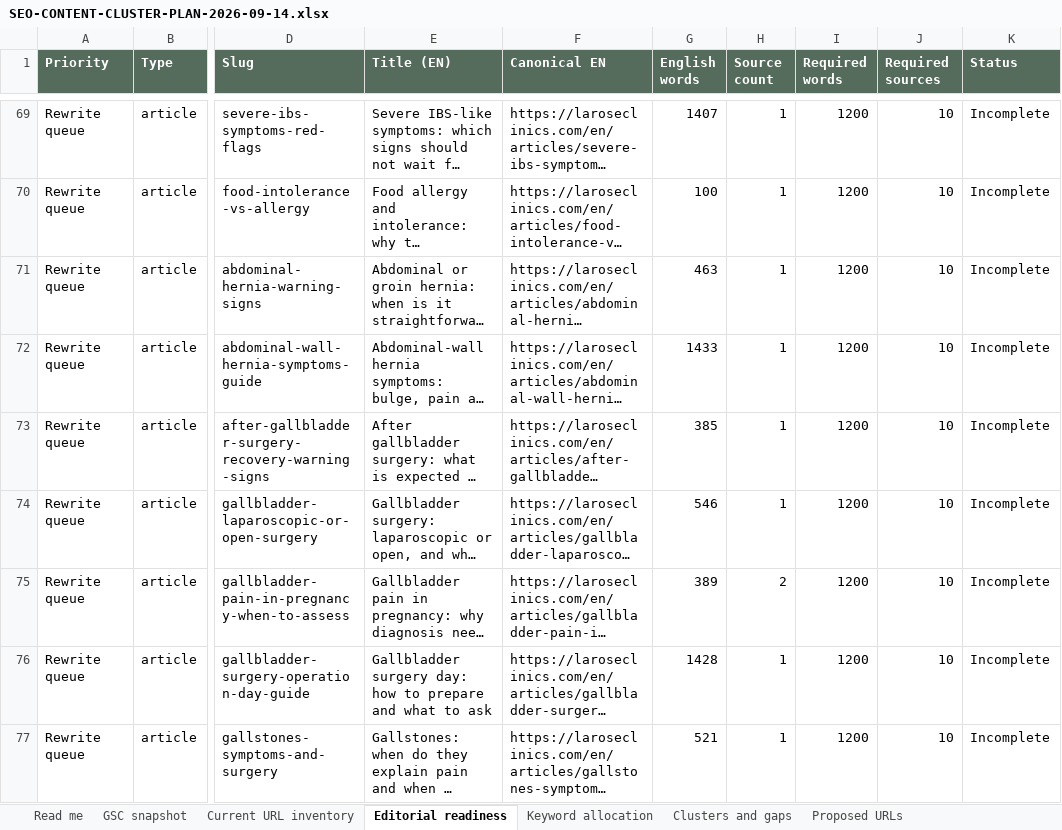
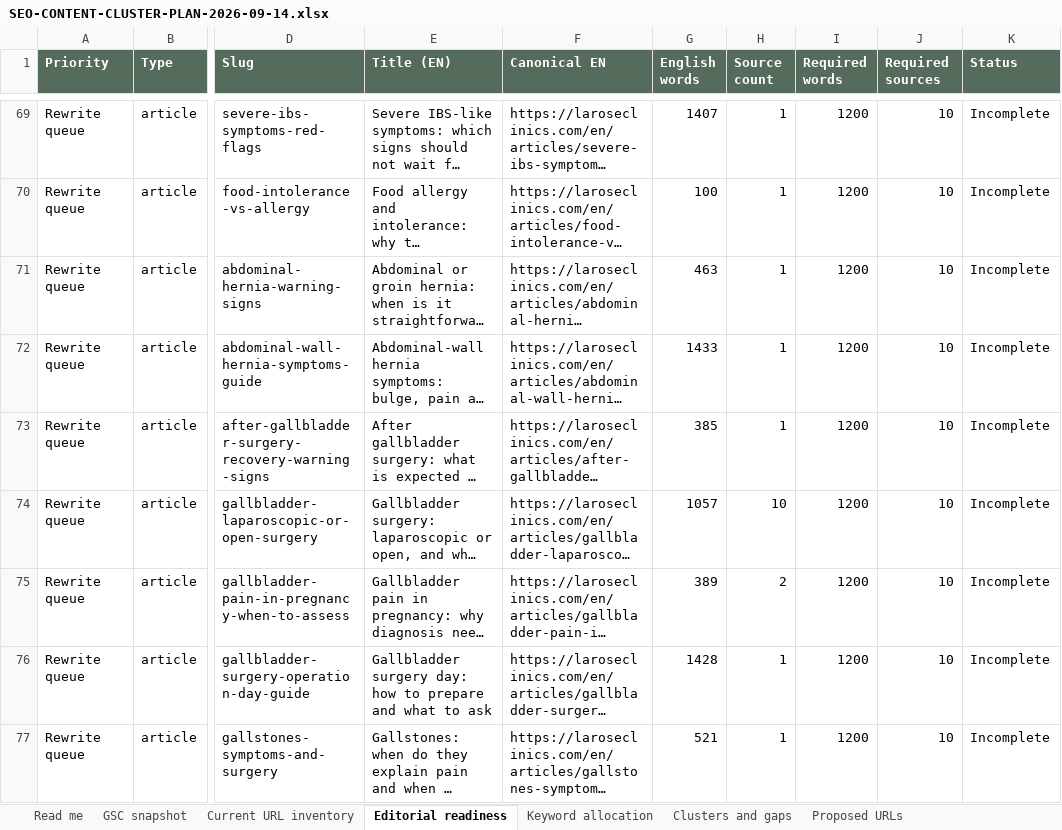
Before and after one commit to larosewellnesshub0-a11y/larose-site, an Excel workbook: _project/SEO-CONTENT-CLUSTER-PLAN-2026-09-14.xlsx, sheet Editorial readiness, drawn as a sheet; only a part is shown, gaps mark what is left out; long unchanged cells end in …; values as stored, in another font and other column widths than the file's, no borders; the diff names each change by its address in the sheet, - before the commit and + after, or states it on an @@ line.

```diff
--- a/_project/SEO-CONTENT-CLUSTER-PLAN-2026-09-14.xlsx (sheet Editorial readiness)
+++ b/_project/SEO-CONTENT-CLUSTER-PLAN-2026-09-14.xlsx (sheet Editorial readiness)
-G74 (English words): 546
+G74 (English words): 1057
-H74 (Source count): 1
+H74 (Source count): 10
```
Also changed, not shown: sheet Current URL inventory, 31 other files.
